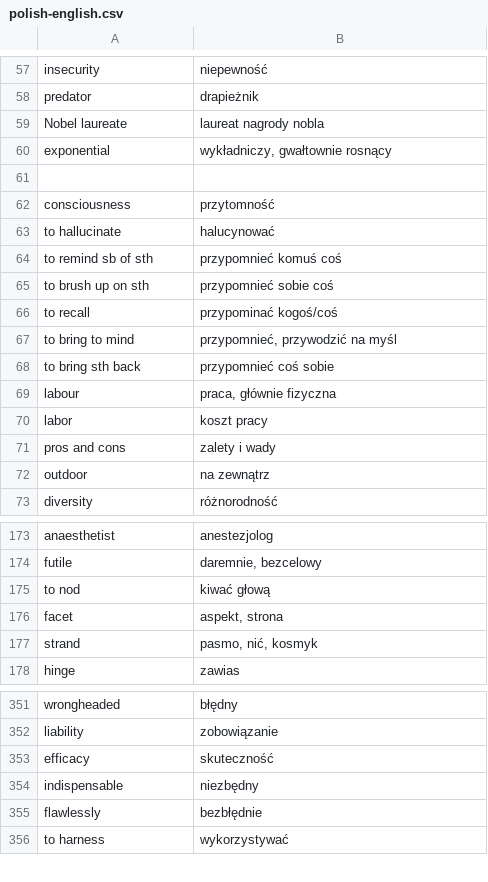
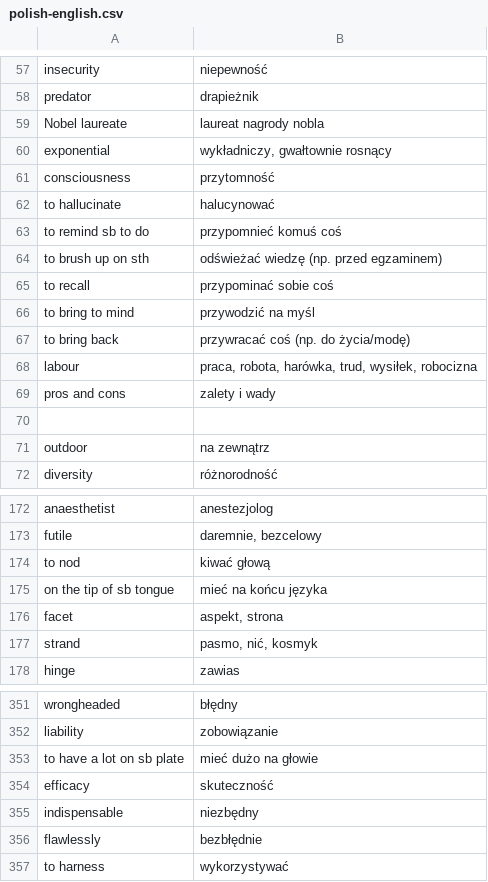
Before and after one commit to cezarysanecki/anki-cards, a CSV file: polish-english.csv, drawn as a sheet; only a part is shown, gaps mark what is left out.

Commit message:
Update polish-english.csv

```diff
--- a/polish-english.csv
+++ b/polish-english.csv
@@ -60,13 +60,12 @@ Nobel laureate|laureat nagrody nobla
 exponential|wykładniczy, gwałtownie rosnący
-
 consciousness|przytomność
 to hallucinate|halucynować
-to remind sb of sth|przypomnieć komuś coś
-to brush up on sth|przypomnieć sobie coś
-to recall|przypominać kogoś/coś
-to bring to mind|przypomnieć, przywodzić na myśl
-to bring sth back|przypomnieć coś sobie
-labour|praca, głównie fizyczna
-labor|koszt pracy
+to remind sb to do|przypomnieć komuś coś
+to brush up on sth|odświeżać wiedzę (np. przed egzaminem)
+to recall|przypominać sobie coś
+to bring to mind|przywodzić na myśl
+to bring back|przywracać coś (np. do życia/modę)
+labour|praca, robota, harówka, trud, wysiłek, robocizna
 pros and cons|zalety i wady
+
 outdoor|na zewnątrz
@@ -175,2 +174,3 @@ futile|daremnie, bezcelowy
 to nod|kiwać głową
+on the tip of sb tongue|mieć na końcu języka
 facet|aspekt, strona
@@ -352,2 +352,3 @@ wrongheaded|błędny
 liability|zobowiązanie
+to have a lot on sb plate|mieć dużo na głowie
 efficacy|skuteczność
```
